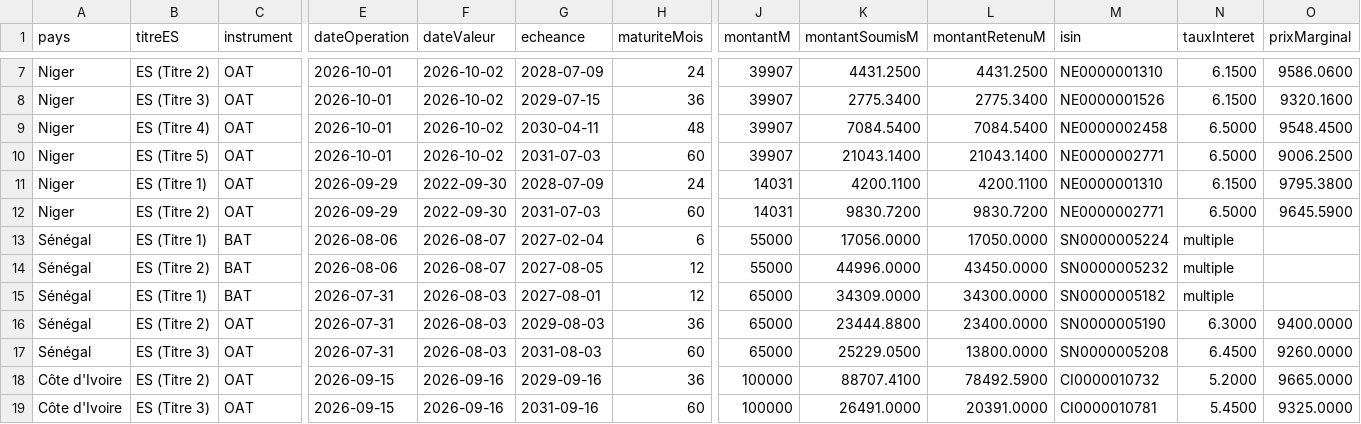
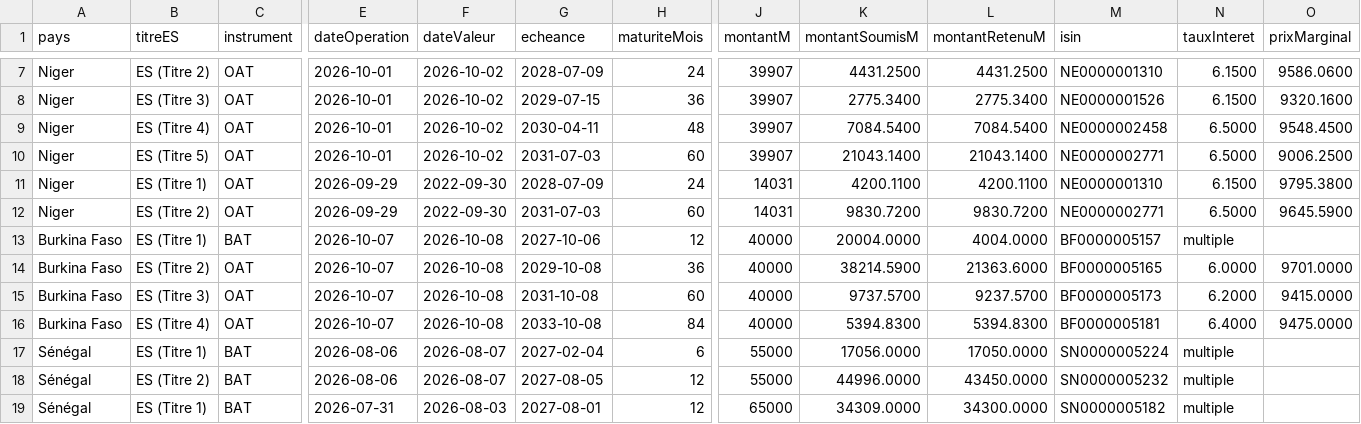
Before and after one commit to gerko-dev/azimutfinance, a CSV file: data/umoa-emissions-realisees.csv, drawn as a sheet; only a part is shown, gaps mark what is left out; the shorter side is filled out with more unchanged rows; rows hold the shown columns only; the diff names each change by its address in the sheet, - before the commit and + after, or states it on an @@ line.

```diff
--- a/data/umoa-emissions-realisees.csv
+++ b/data/umoa-emissions-realisees.csv
+row 13: Burkina Faso | ES (Titre 1) | BAT | 2026-10-07 | 2026-10-08 | 2027-10-06 | 12 | 40000 | 20004.0000 | 4004.0000 | BF0000005157 | multiple
+row 14: Burkina Faso | ES (Titre 2) | OAT | 2026-10-07 | 2026-10-08 | 2029-10-08 | 36 | 40000 | 38214.5900 | 21363.6000 | BF0000005165 | 6.0000 | 9701.0000
+row 15: Burkina Faso | ES (Titre 3) | OAT | 2026-10-07 | 2026-10-08 | 2031-10-08 | 60 | 40000 | 9737.5700 | 9237.5700 | BF0000005173 | 6.2000 | 9415.0000
+row 16: Burkina Faso | ES (Titre 4) | OAT | 2026-10-07 | 2026-10-08 | 2033-10-08 | 84 | 40000 | 5394.8300 | 5394.8300 | BF0000005181 | 6.4000 | 9475.0000
```
Also changed, not shown: data/umoa-courbes-taux.csv, data/umoa-emissions-a-venir.csv, 1 other file.
